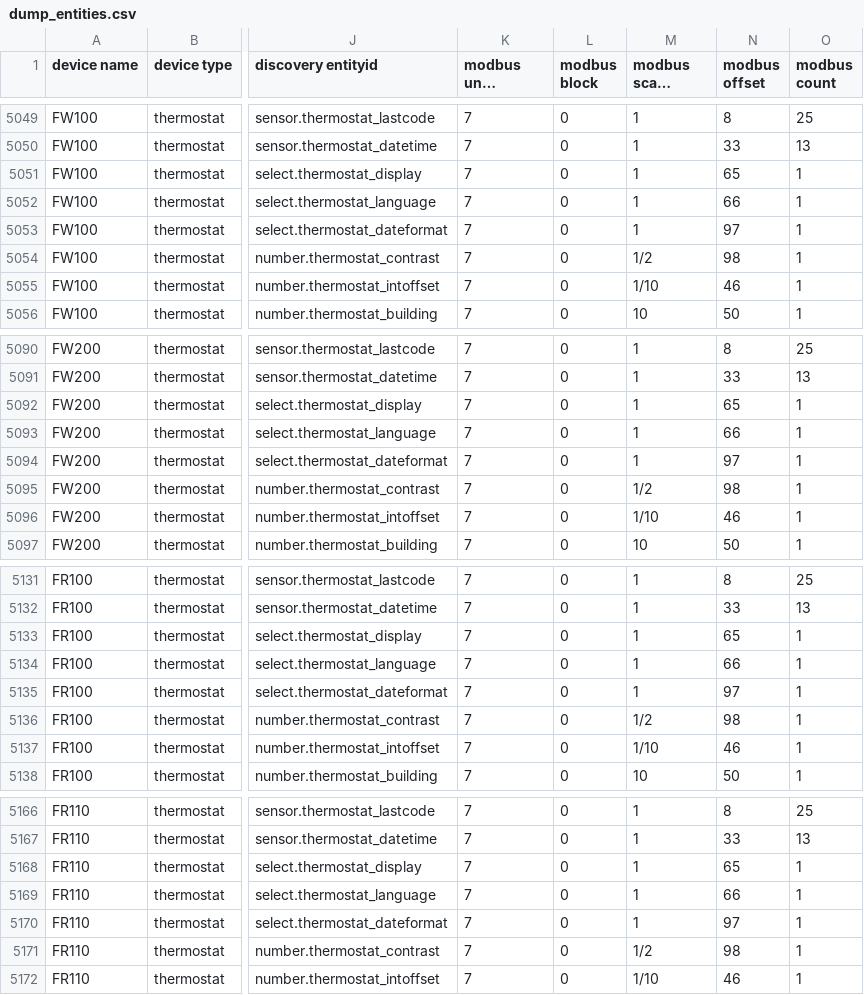
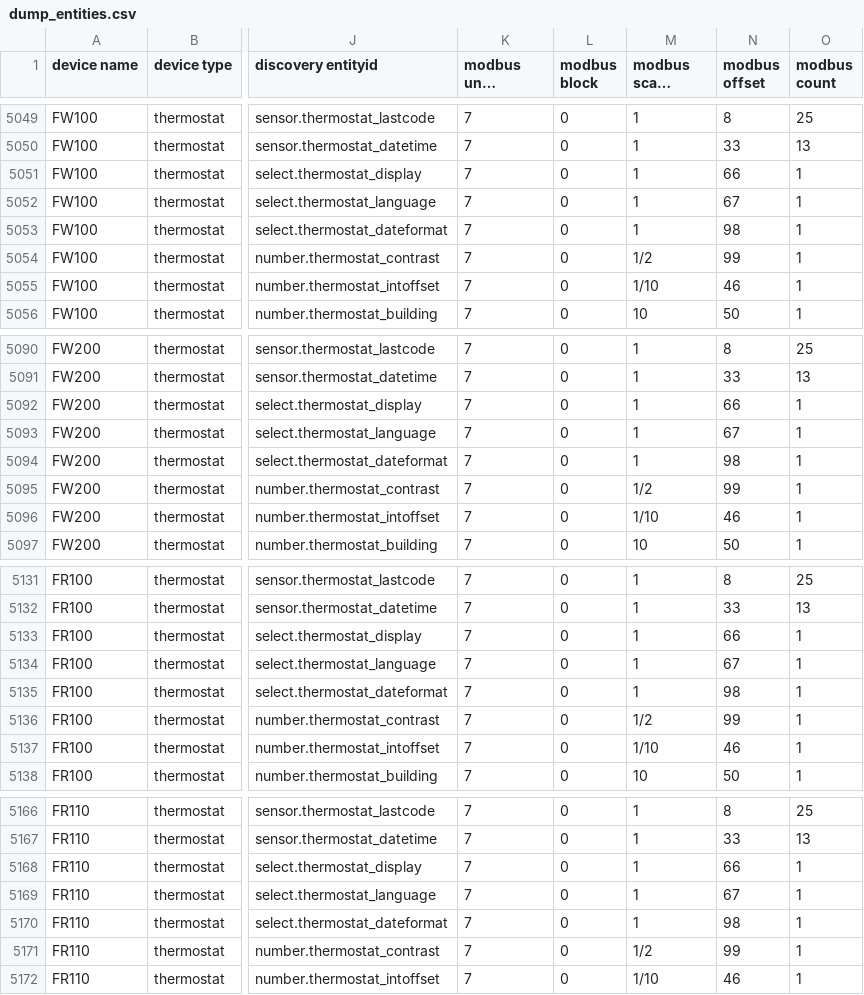
Before and after one commit to emsesp/EMS-ESP32, a CSV file: dump_entities.csv, drawn as a sheet; only a part is shown, gaps mark what is left out; long unchanged cells end in …; the diff covers the shown part only; the diff names each change by its address in the sheet, - before the commit and + after, or states it on an @@ line.

```diff
--- a/dump_entities.csv
+++ b/dump_entities.csv
-N5051 (modbus offset): 65
+N5051 (modbus offset): 66
-N5052 (modbus offset): 66
+N5052 (modbus offset): 67
-N5053 (modbus offset): 97
+N5053 (modbus offset): 98
-N5054 (modbus offset): 98
+N5054 (modbus offset): 99
-N5092 (modbus offset): 65
+N5092 (modbus offset): 66
-N5093 (modbus offset): 66
+N5093 (modbus offset): 67
-N5094 (modbus offset): 97
+N5094 (modbus offset): 98
-N5095 (modbus offset): 98
+N5095 (modbus offset): 99
-N5133 (modbus offset): 65
+N5133 (modbus offset): 66
-N5134 (modbus offset): 66
+N5134 (modbus offset): 67
-N5135 (modbus offset): 97
+N5135 (modbus offset): 98
-N5136 (modbus offset): 98
+N5136 (modbus offset): 99
-N5168 (modbus offset): 65
+N5168 (modbus offset): 66
-N5169 (modbus offset): 66
+N5169 (modbus offset): 67
-N5170 (modbus offset): 97
+N5170 (modbus offset): 98
-N5171 (modbus offset): 98
+N5171 (modbus offset): 99
```
Also changed, not shown: 28 edited cells elsewhere in this file, 1 other file.
